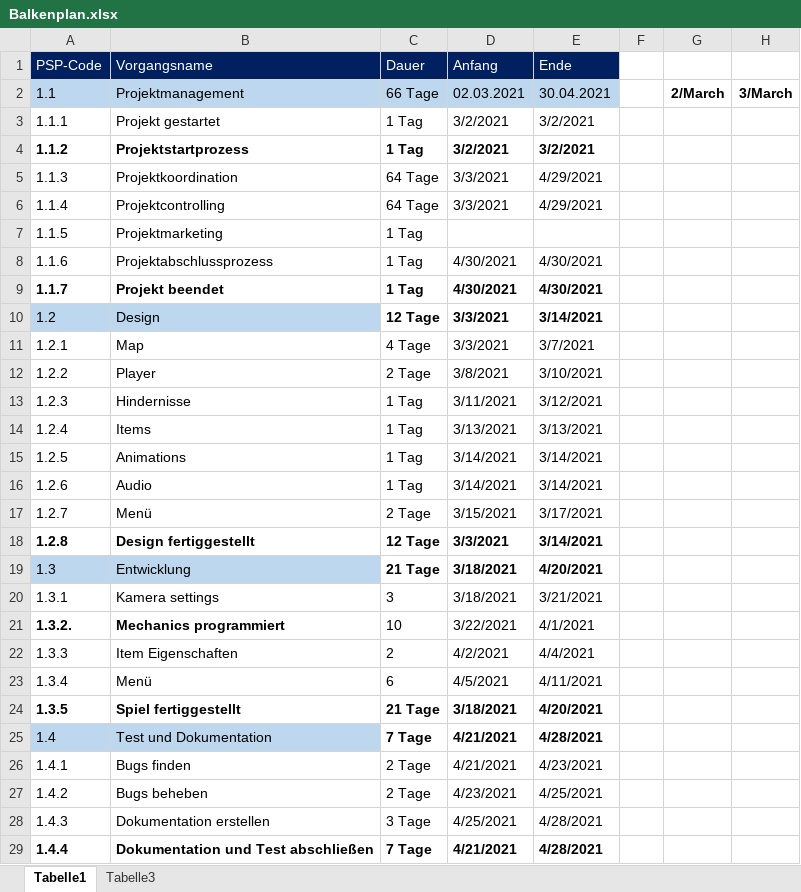
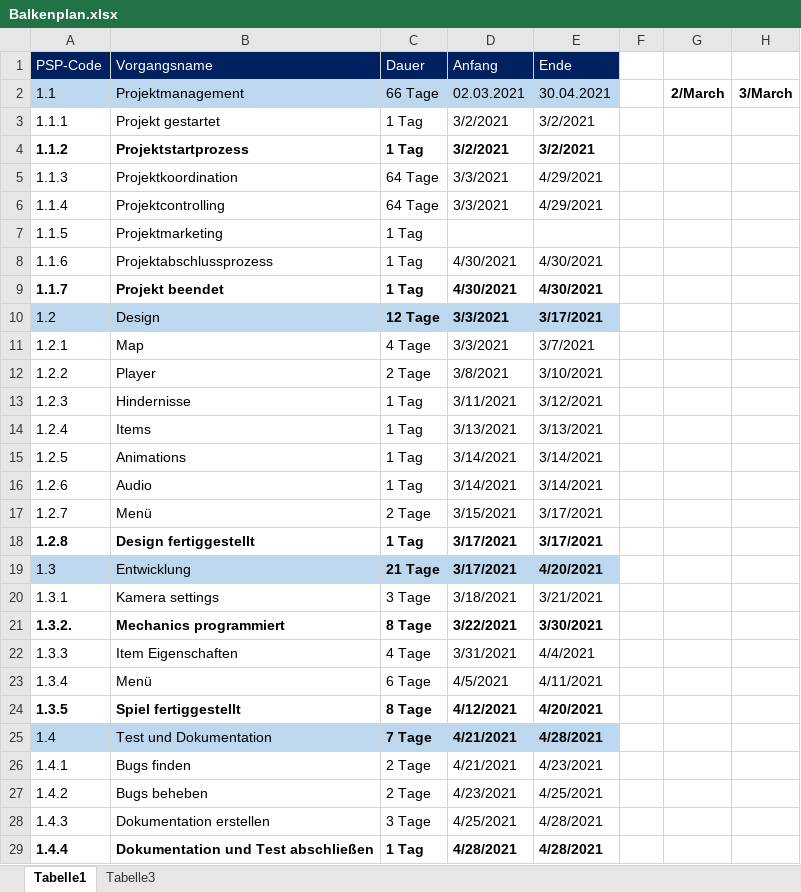
Before and after one commit to LukasSchneider1/Game-Information, an Excel workbook: Balkenplan.xlsx, sheet Tabelle1, drawn as a sheet; only a part is shown; values as stored, in another font and other column widths than the file's, no borders; conditional formats not drawn; the diff names each change by its address in the sheet, - before the commit and + after, or states it on an @@ line.

```diff
--- a/Balkenplan.xlsx (sheet Tabelle1)
+++ b/Balkenplan.xlsx (sheet Tabelle1)
-C10:E10 fill: none
+C10:E10 fill: #BDD7EE
-E10 (Ende): 3/14/2021
+E10 (Ende): 3/17/2021
-C18 (Dauer): 12 Tage
+C18 (Dauer): 1 Tag
-D18 (Anfang): 3/3/2021
+D18 (Anfang): 3/17/2021
-E18 (Ende): 3/14/2021
+E18 (Ende): 3/17/2021
-C19:E19 fill: none
+C19:E19 fill: #BDD7EE
-D19 (Anfang): 3/18/2021
+D19 (Anfang): 3/17/2021
-C20 (Dauer): 3
+C20 (Dauer): 3 Tage
-C21 (Dauer): 10
+C21 (Dauer): 8 Tage
-C21:E21 bold: off
+C21:E21 bold: on
-E21 (Ende): 4/1/2021
+E21 (Ende): 3/30/2021
-C22 (Dauer): 2
+C22 (Dauer): 4 Tage
-D22 (Anfang): 4/2/2021
+D22 (Anfang): 3/31/2021
-C23 (Dauer): 6
+C23 (Dauer): 6 Tage
-C24 (Dauer): 21 Tage
+C24 (Dauer): 8 Tage
-D24 (Anfang): 3/18/2021
+D24 (Anfang): 4/12/2021
-C25:E25 fill: none
+C25:E25 fill: #BDD7EE
-C29 (Dauer): 7 Tage
+C29 (Dauer): 1 Tag
-D29 (Anfang): 4/21/2021
+D29 (Anfang): 4/28/2021
```
Also changed, not shown: Kostenplan.xlsx, Zeitplan.xlsx.
